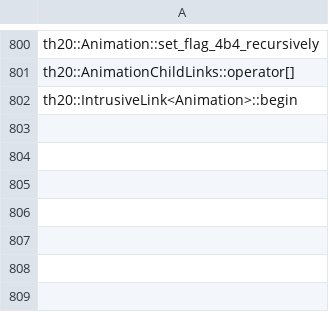
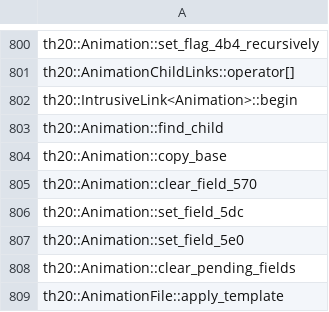
Before and after one commit to N0zoM1z0/th20, a CSV file: config/implemented.csv, drawn as a sheet; only a part is shown, gaps mark what is left out; the diff names each change by its address in the sheet, - before the commit and + after, or states it on an @@ line.

```diff
--- a/config/implemented.csv
+++ b/config/implemented.csv
+row 803: th20::Animation::find_child
+row 804: th20::Animation::copy_base
+row 805: th20::Animation::clear_field_570
+row 806: th20::Animation::set_field_5dc
+row 807: th20::Animation::set_field_5e0
+row 808: th20::Animation::clear_pending_fields
+row 809: th20::AnimationFile::apply_template
```
Also changed, not shown: config/function-origins.csv, config/known-symbols.csv, 19 other files.
